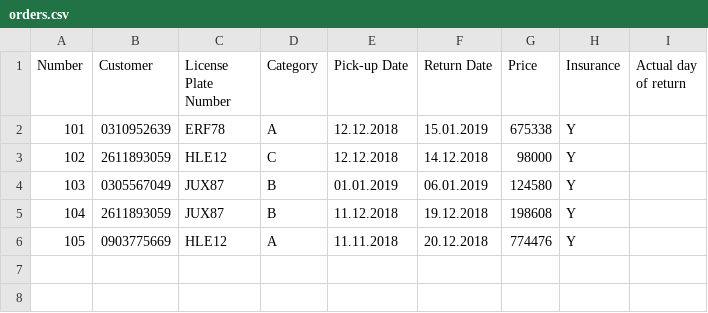
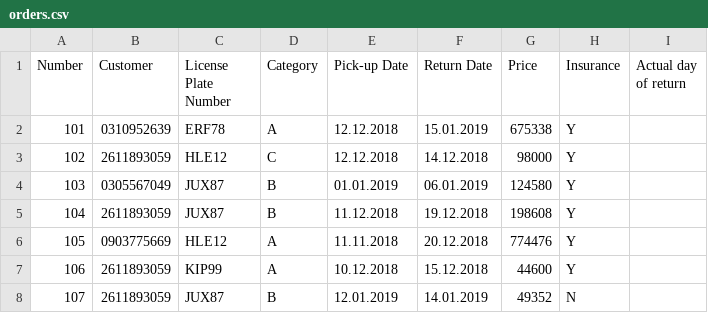
Before and after one commit to evalisv/verklegt1-2018, a CSV file: Car_rental/Data/orders.csv, drawn as a sheet.

```diff
--- a/Car_rental/Data/orders.csv
+++ b/Car_rental/Data/orders.csv
@@ -6 +6,3 @@ Number,Customer,License Plate Number,Category,Pick-up Date,Return Date,Price,Ins
 105,0903775669,HLE12,A,11.11.2018,20.12.2018,774476,Y,
+106,2611893059,KIP99,A,10.12.2018,15.12.2018,44600,Y,
+107,2611893059,JUX87,B,12.01.2019,14.01.2019,49352,N,
```
Also changed, not shown: Car_rental/Data/cars.csv, Car_rental/Data/customers.csv, 11 other files.
